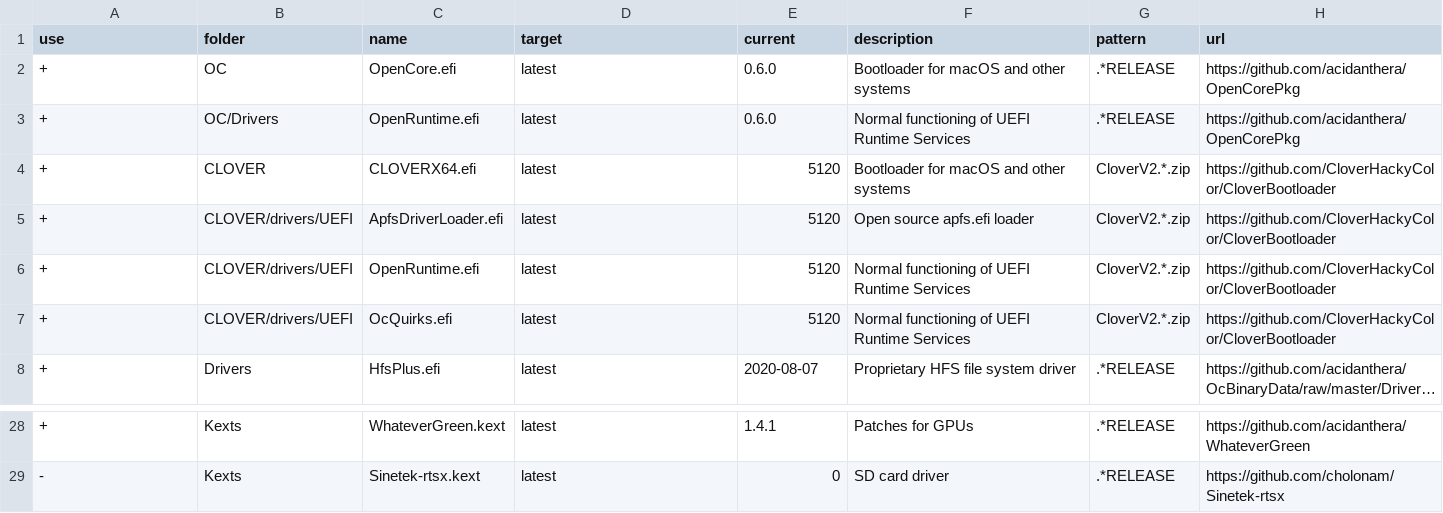
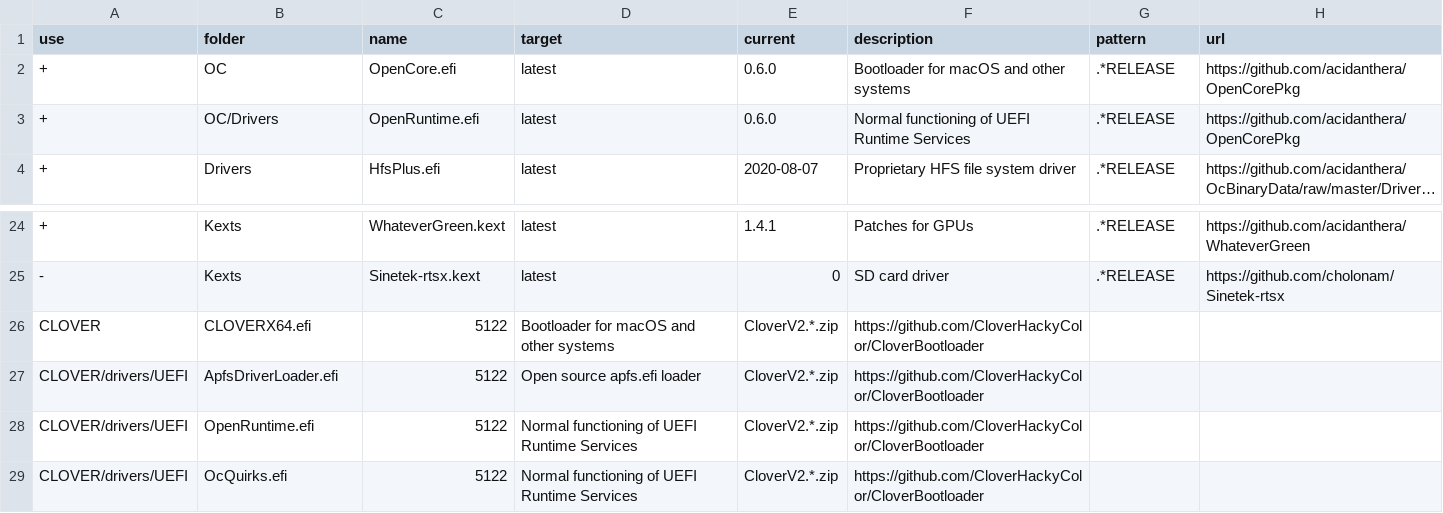
Before and after one commit to xxxzc/xps15-9570-macos, a CSV file: packages.csv, drawn as a sheet; only a part is shown, gaps mark what is left out; long unchanged cells end in …; removed rows and columns are numbered as before the commit, all else as after; the diff names each change by its address in the sheet, - before the commit and + after, or states it on an @@ line.

Commit message:
Clover: use version 5122, new version has problem

```diff
--- a/packages.csv
+++ b/packages.csv
-row 4: + | CLOVER | CLOVERX64.efi | latest | 5120 | Bootloader for macOS and other systems | CloverV2.*.zip | https://github.com/CloverHackyColor/CloverBootloader
-row 5: + | CLOVER/drivers/UEFI | ApfsDriverLoader.efi | latest | 5120 | Open source apfs.efi loader | CloverV2.*.zip | https://github.com/CloverHackyColor/CloverBootloader
-row 6: + | CLOVER/drivers/UEFI | OpenRuntime.efi | latest | 5120 | Normal functioning of UEFI Runtime Services | CloverV2.*.zip | https://github.com/CloverHackyColor/CloverBootloader
-row 7: + | CLOVER/drivers/UEFI | OcQuirks.efi | latest | 5120 | Normal functioning of UEFI Runtime Services | CloverV2.*.zip | https://github.com/CloverHackyColor/CloverBootloader
+row 26: CLOVER | CLOVERX64.efi | 5122 | Bootloader for macOS and other systems | CloverV2.*.zip | https://github.com/CloverHackyColor/CloverBootloader
+row 27: CLOVER/drivers/UEFI | ApfsDriverLoader.efi | 5122 | Open source apfs.efi loader | CloverV2.*.zip | https://github.com/CloverHackyColor/CloverBootloader
+row 28: CLOVER/drivers/UEFI | OpenRuntime.efi | 5122 | Normal functioning of UEFI Runtime Services | CloverV2.*.zip | https://github.com/CloverHackyColor/CloverBootloader
+row 29: CLOVER/drivers/UEFI | OcQuirks.efi | 5122 | Normal functioning of UEFI Runtime Services | CloverV2.*.zip | https://github.com/CloverHackyColor/CloverBootloader
```
